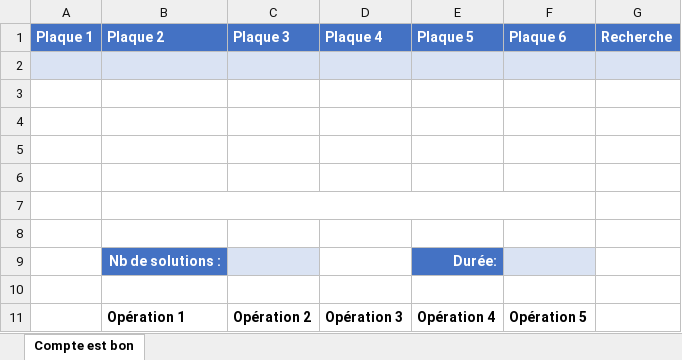
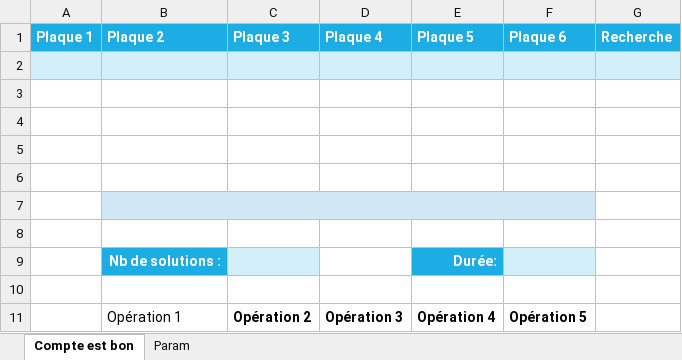
Before and after one commit to ArnaudMorin66/CompteEstBon, an Excel workbook: CebExcel/Ceb.xlsx, sheet Compte est bon, drawn as a sheet; values as stored, in another font and other column widths than the file's, no borders; charts and pictures and table styles not drawn; the diff names each change by its address in the sheet, - before the commit and + after, or states it on an @@ line.

```diff
--- a/CebExcel/Ceb.xlsx (sheet Compte est bon)
+++ b/CebExcel/Ceb.xlsx (sheet Compte est bon)
@@ sheet tab unhidden: Param @@
-A1:G1 fill: #4472C4
+A1:G1 fill: #1CADE4
-B7:F7 fill: none
+B7:F7 fill: #D1E7F6
-B9 fill: #4472C4
+B9 fill: #1CADE4
-E9 fill: #4472C4
+E9 fill: #1CADE4
-B11 bold: on
+B11 bold: off
```
Also changed, not shown: charts or pictures, 21 other files.
